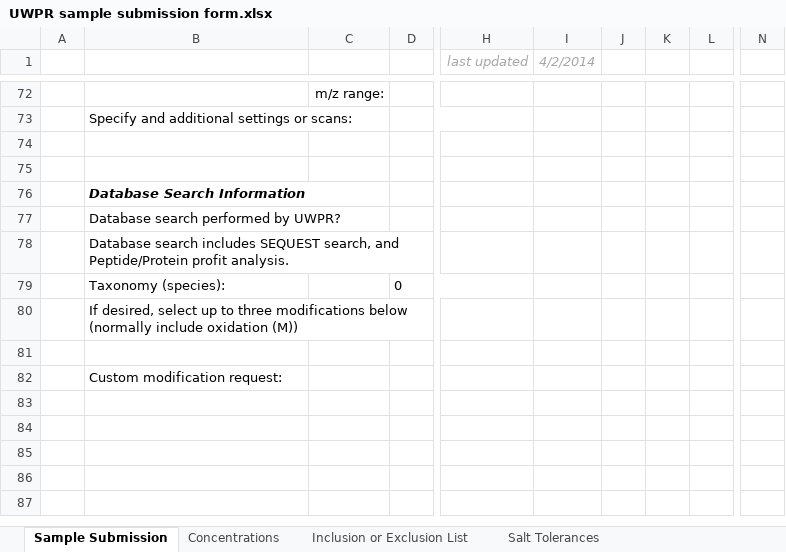
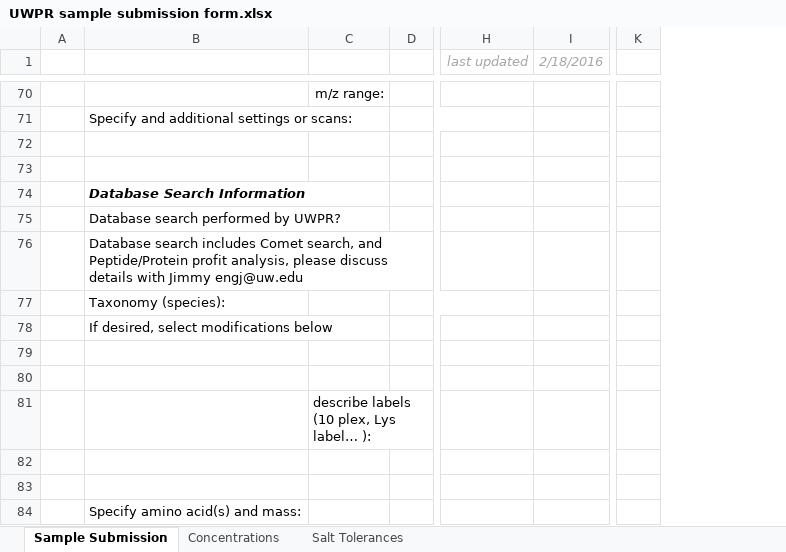
Before and after one commit to UWPR/UWPR_Webapp, an Excel workbook: UWPR/branches/db_chanage/WebRoot/costcenter_resources/UWPR sample submission form.xlsx, sheet Sample Submission, drawn as a sheet; only a part is shown, gaps mark what is left out; values as stored, in another font and other column widths than the file's, no borders; charts and pictures and conditional formats not drawn; removed rows and columns are numbered as before the commit, all else as after; rows hold the shown columns only; the diff covers the shown part only; the diff names each change by its address in the sheet, - before the commit and + after, or states it on an @@ line.

Commit message:
UWPR: updated sample submission form from Priska.

```diff
--- a/UWPR/branches/db_chanage/WebRoot/costcenter_resources/UWPR sample submission form.xlsx (sheet Sample Submission)
+++ b/UWPR/branches/db_chanage/WebRoot/costcenter_resources/UWPR sample submission form.xlsx (sheet Sample Submission)
-sheet tab: Inclusion or Exclusion List
-column D, row 79: 0
+column D, empty
-column H (last updated), empty
-column I (4/2/2014), empty
-column J, empty
-column K, empty
-column L, empty
+column H (last updated), empty
+column I (2/18/2016), empty
-column N, empty
+column K, empty
-B76: …search includes SEQUEST search, and Peptide/Protein profit analysis.
+B76: …search includes Comet search, and Peptide/Protein profit analysis, please discuss details with Jimmy engj@uw.edu
-B78: …desired, select up to three modifications below (normally include oxidation (M))
+B78: …desired, select modifications below
-row 80:  | Custom modification request:
+row 80: (empty)
+row 81:  |  | describe labels (10 plex, Lys label… ):
+row 82: (empty)
+row 83: (empty)
+row 84:  | Specify amino acid(s) and mass:
```
Also changed, not shown: 10 added rows, 12 removed rows, 39 edited cells, cell formats and merged cells elsewhere in this sheet, sheet Concentrations, formulas that keep their value, charts or pictures.
